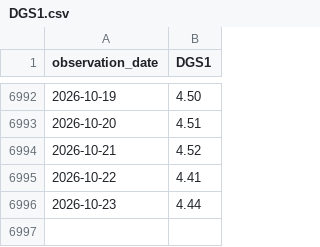
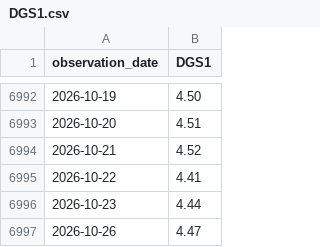
Before and after one commit to Sunnyhan5651/HUBS_Conference, a CSV file: barkley/stablecoin-floor/data/raw/fred/DGS1.csv, drawn as a sheet; only a part is shown, gaps mark what is left out; the diff names each change by its address in the sheet, - before the commit and + after, or states it on an @@ line.

```diff
--- a/barkley/stablecoin-floor/data/raw/fred/DGS1.csv
+++ b/barkley/stablecoin-floor/data/raw/fred/DGS1.csv
+row 6997: 2026-10-26 | 4.47
```
Also changed, not shown: barkley/stablecoin-floor/data/processed/vasicek_params.csv, barkley/stablecoin-floor/data/raw/fred/CBBTCUSD.csv, 54 other files.
